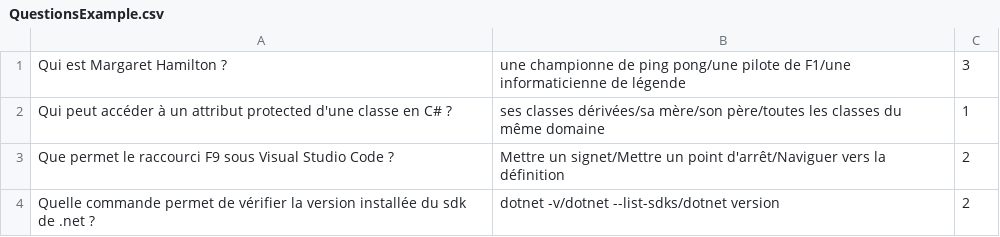
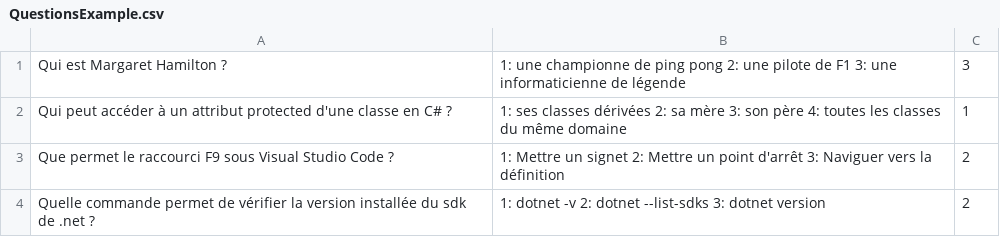
Before and after one commit to Kdjmg/Quiz, a CSV file: Quiz/data/QuestionsExample.csv, drawn as a sheet.

Commit message:
update Quiz.cs menu IHM

```diff
--- a/Quiz/data/QuestionsExample.csv
+++ b/Quiz/data/QuestionsExample.csv
@@ -1,4 +1,4 @@
-Qui est Margaret Hamilton ?;une championne de ping pong/une pilote de F1/une informaticienne de légende;3
-Qui peut accéder à un attribut protected d'une classe en C# ?;ses classes dérivées/sa mère/son père/toutes les classes du même domaine;1
-Que permet le raccourci F9 sous Visual Studio Code ?;Mettre un signet/Mettre un point d'arrêt/Naviguer vers la définition;2
-Quelle commande permet de vérifier la version installée du sdk de .net ?;dotnet -v/dotnet --list-sdks/dotnet version;2
+Qui est Margaret Hamilton ?; 1: une championne de ping pong 2: une pilote de F1 3: une informaticienne de légende;3
+Qui peut accéder à un attribut protected d'une classe en C# ?;1: ses classes dérivées 2: sa mère 3: son père 4: toutes les classes du même domaine;1
+Que permet le raccourci F9 sous Visual Studio Code ?; 1: Mettre un signet 2: Mettre un point d'arrêt 3: Naviguer vers la définition;2
+Quelle commande permet de vérifier la version installée du sdk de .net ?; 1: dotnet -v 2: dotnet --list-sdks 3: dotnet version;2
```
Also changed, not shown: 7 other files.
